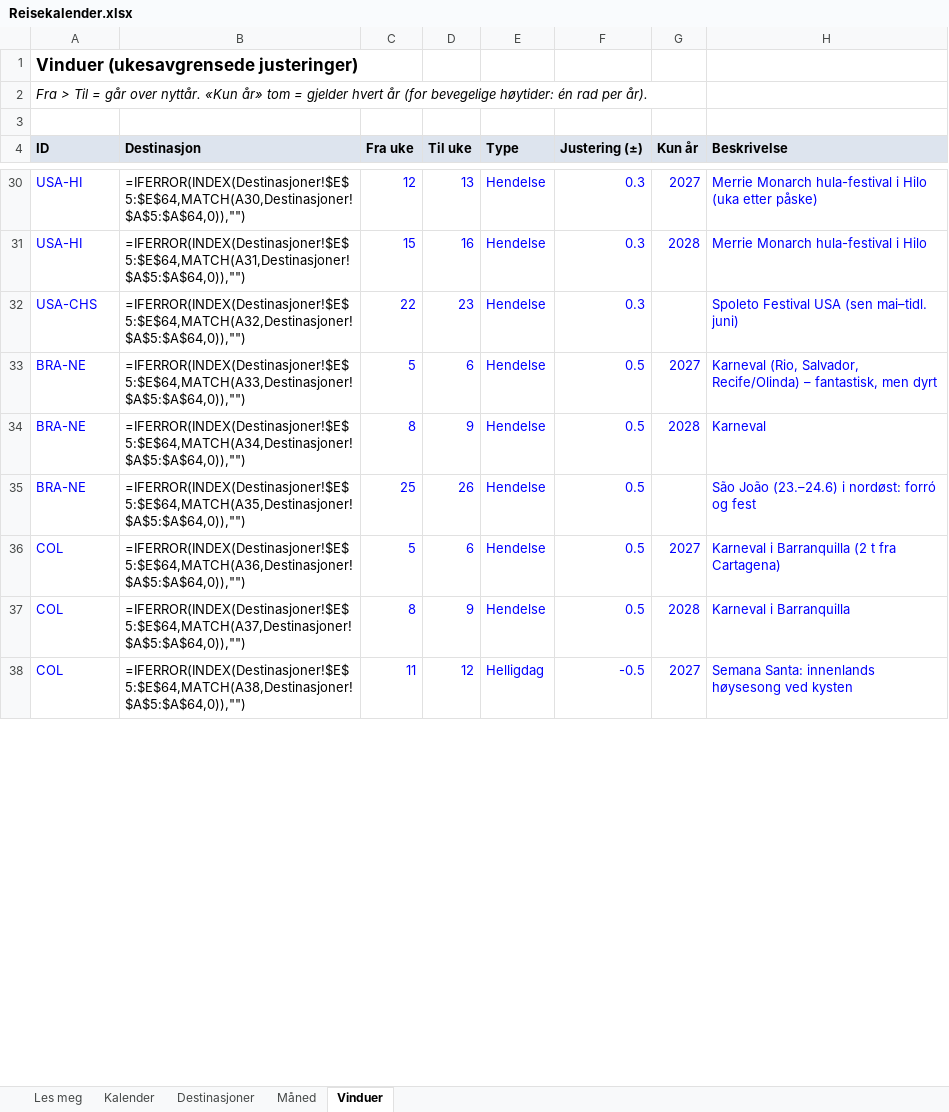
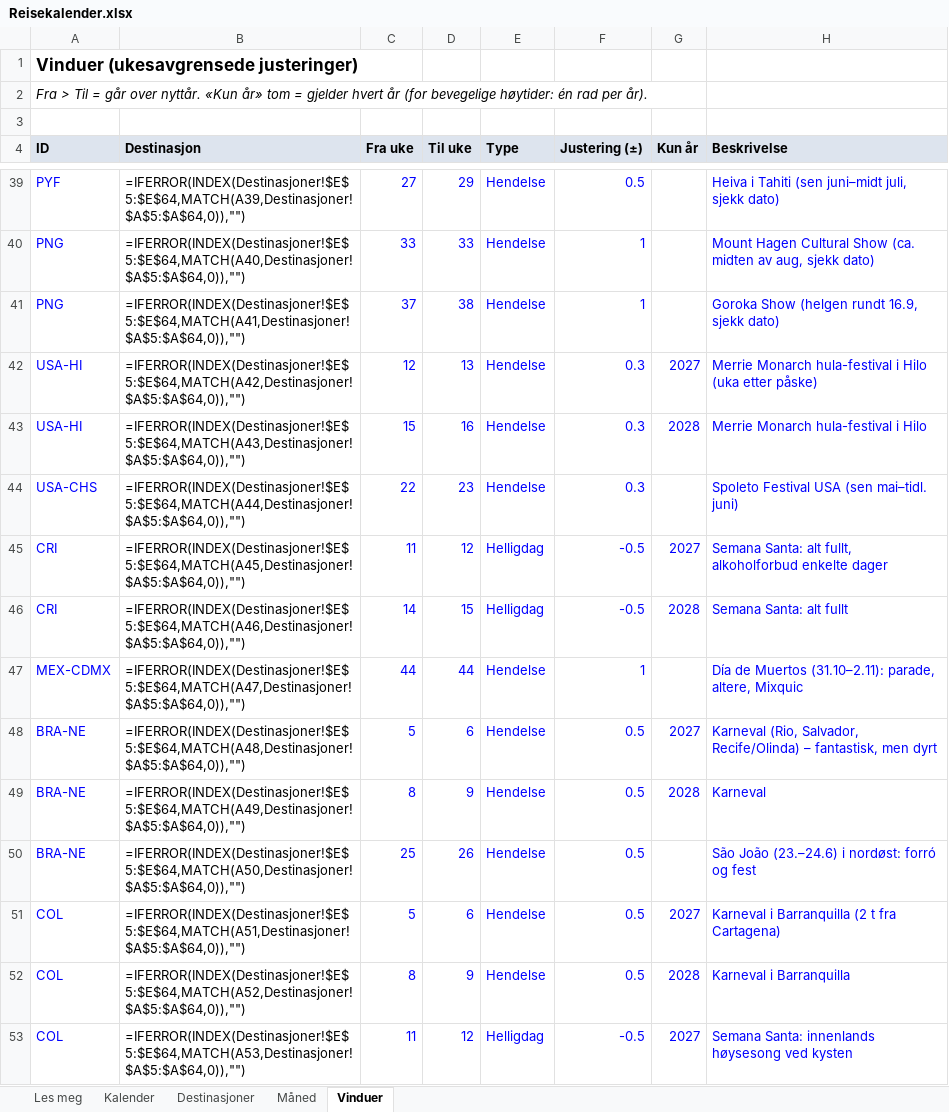
Before and after one commit to paalstampe/reiseplanlegging, an Excel workbook: Reisekalender.xlsx, sheet Vinduer, drawn as a sheet; only a part is shown, gaps mark what is left out; values as stored, in another font and other column widths than the file's, no borders; formulas without a stored value are shown as written; addresses are those after the commit; the diff covers the shown part only; the diff names each change by its address in the sheet, - before the commit and + after, or states it on an @@ line.

```diff
--- a/Reisekalender.xlsx (sheet Vinduer)
+++ b/Reisekalender.xlsx (sheet Vinduer)
+row 39: PYF | =IFERROR(INDEX(Destinasjoner!$E$5:$E$64,MATCH(A39,Destinasjoner!$A$5:$A$64,0)),"") | 27 | 29 | Hendelse | 0.5 |  | Heiva i Tahiti (sen juni–midt juli, sjekk dato)
+row 40: PNG | =IFERROR(INDEX(Destinasjoner!$E$5:$E$64,MATCH(A40,Destinasjoner!$A$5:$A$64,0)),"") | 33 | 33 | Hendelse | 1 |  | Mount Hagen Cultural Show (ca. midten av aug, sjekk dato)
+row 41: PNG | =IFERROR(INDEX(Destinasjoner!$E$5:$E$64,MATCH(A41,Destinasjoner!$A$5:$A$64,0)),"") | 37 | 38 | Hendelse | 1 |  | Goroka Show (helgen rundt 16.9, sjekk dato)
-B42 (Destinasjon): =IFERROR(INDEX(Destinasjoner!$E$5:$E$64,MATCH(A30,Destinasjoner!$A$5:$A$64,0)),"")
+B42 (Destinasjon): =IFERROR(INDEX(Destinasjoner!$E$5:$E$64,MATCH(A42,Destinasjoner!$A$5:$A$64,0)),"")
-B43 (Destinasjon): =IFERROR(INDEX(Destinasjoner!$E$5:$E$64,MATCH(A31,Destinasjoner!$A$5:$A$64,0)),"")
+B43 (Destinasjon): =IFERROR(INDEX(Destinasjoner!$E$5:$E$64,MATCH(A43,Destinasjoner!$A$5:$A$64,0)),"")
-B44 (Destinasjon): =IFERROR(INDEX(Destinasjoner!$E$5:$E$64,MATCH(A32,Destinasjoner!$A$5:$A$64,0)),"")
+B44 (Destinasjon): =IFERROR(INDEX(Destinasjoner!$E$5:$E$64,MATCH(A44,Destinasjoner!$A$5:$A$64,0)),"")
+row 45: CRI | =IFERROR(INDEX(Destinasjoner!$E$5:$E$64,MATCH(A45,Destinasjoner!$A$5:$A$64,0)),"") | 11 | 12 | Helligdag | -0.5 | 2027 | Semana Santa: alt fullt, alkoholforbud enkelte dager
+row 46: CRI | =IFERROR(INDEX(Destinasjoner!$E$5:$E$64,MATCH(A46,Destinasjoner!$A$5:$A$64,0)),"") | 14 | 15 | Helligdag | -0.5 | 2028 | Semana Santa: alt fullt
+row 47: MEX-CDMX | =IFERROR(INDEX(Destinasjoner!$E$5:$E$64,MATCH(A47,Destinasjoner!$A$5:$A$64,0)),"") | 44 | 44 | Hendelse | 1 |  | Día de Muertos (31.10–2.11): parade, altere, Mixquic
-B48 (Destinasjon): =IFERROR(INDEX(Destinasjoner!$E$5:$E$64,MATCH(A33,Destinasjoner!$A$5:$A$64,0)),"")
+B48 (Destinasjon): =IFERROR(INDEX(Destinasjoner!$E$5:$E$64,MATCH(A48,Destinasjoner!$A$5:$A$64,0)),"")
-B49 (Destinasjon): =IFERROR(INDEX(Destinasjoner!$E$5:$E$64,MATCH(A34,Destinasjoner!$A$5:$A$64,0)),"")
+B49 (Destinasjon): =IFERROR(INDEX(Destinasjoner!$E$5:$E$64,MATCH(A49,Destinasjoner!$A$5:$A$64,0)),"")
-B50 (Destinasjon): =IFERROR(INDEX(Destinasjoner!$E$5:$E$64,MATCH(A35,Destinasjoner!$A$5:$A$64,0)),"")
+B50 (Destinasjon): =IFERROR(INDEX(Destinasjoner!$E$5:$E$64,MATCH(A50,Destinasjoner!$A$5:$A$64,0)),"")
-B51 (Destinasjon): =IFERROR(INDEX(Destinasjoner!$E$5:$E$64,MATCH(A36,Destinasjoner!$A$5:$A$64,0)),"")
+B51 (Destinasjon): =IFERROR(INDEX(Destinasjoner!$E$5:$E$64,MATCH(A51,Destinasjoner!$A$5:$A$64,0)),"")
-B52 (Destinasjon): =IFERROR(INDEX(Destinasjoner!$E$5:$E$64,MATCH(A37,Destinasjoner!$A$5:$A$64,0)),"")
+B52 (Destinasjon): =IFERROR(INDEX(Destinasjoner!$E$5:$E$64,MATCH(A52,Destinasjoner!$A$5:$A$64,0)),"")
-B53 (Destinasjon): =IFERROR(INDEX(Destinasjoner!$E$5:$E$64,MATCH(A38,Destinasjoner!$A$5:$A$64,0)),"")
+B53 (Destinasjon): =IFERROR(INDEX(Destinasjoner!$E$5:$E$64,MATCH(A53,Destinasjoner!$A$5:$A$64,0)),"")
```
Also changed, not shown: 14 added rows, 20 removed rows and 20 edited cells elsewhere in this sheet, sheet Måned, sheet Destinasjoner, 37 other files.
